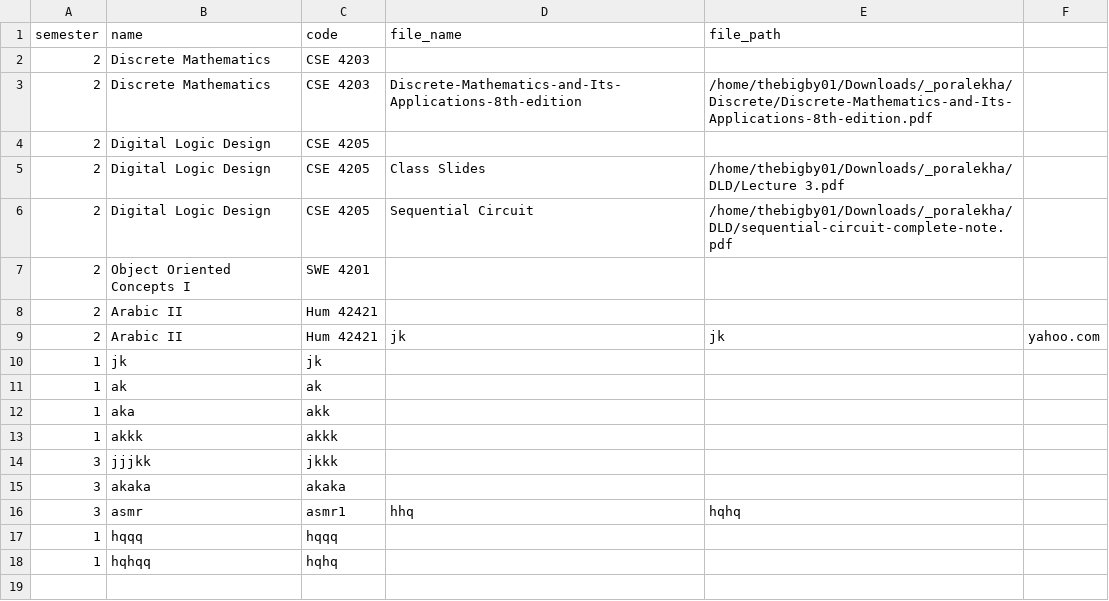
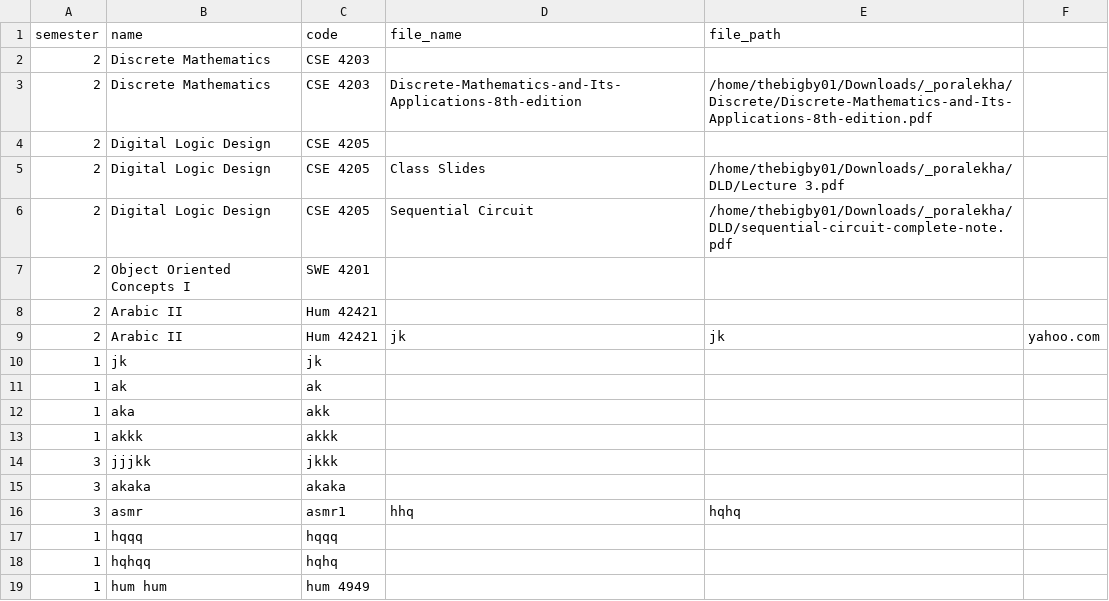
Before and after one commit to skibbidi-arh/Study-Buddy_OOP1, a CSV file: data.csv, drawn as a sheet; the diff names each change by its address in the sheet, - before the commit and + after, or states it on an @@ line.

```diff
--- a/data.csv
+++ b/data.csv
+row 19: 1 | hum hum | hum 4949
```
Also changed, not shown: 5 other files.
